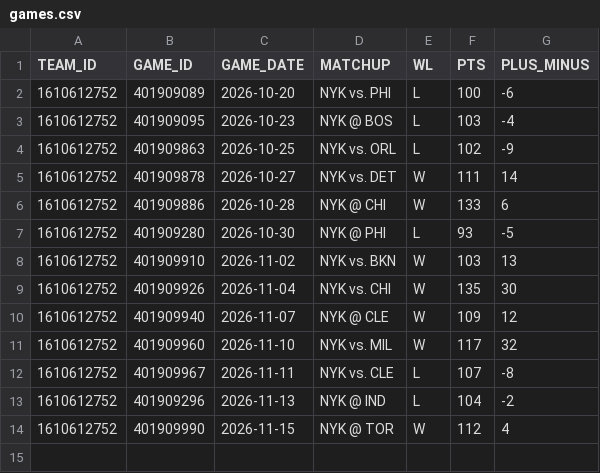
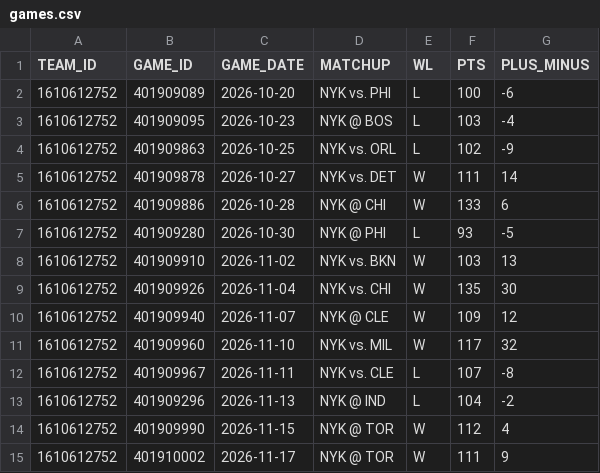
Before and after one commit to cobracuh/knicks-dashboard, a CSV file: data/games.csv, drawn as a sheet.

Commit message:
Refresh Knicks data

```diff
--- a/data/games.csv
+++ b/data/games.csv
@@ -14 +14,2 @@ TEAM_ID,GAME_ID,GAME_DATE,MATCHUP,WL,PTS,PLUS_MINUS
 1610612752,401909990,2026-11-15,NYK @ TOR,W,112,4
+1610612752,401910002,2026-11-17,NYK @ TOR,W,111,9
```
Also changed, not shown: data/league.csv, data/players.csv, 1 other file.
